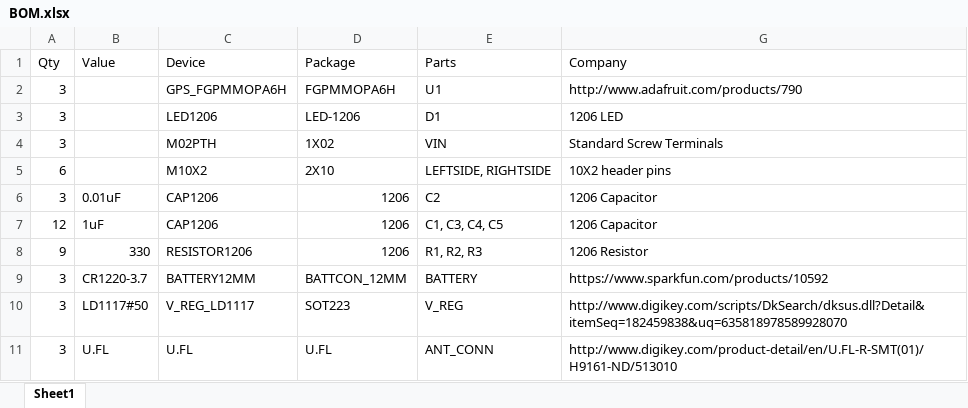
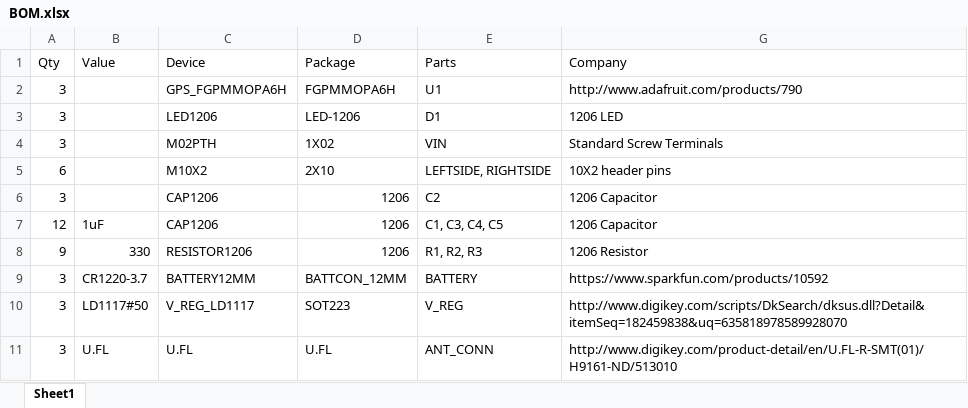
Before and after one commit to MissouriMRDT/NavBoard_Hardware, an Excel workbook: BOM.xlsx, sheet Sheet1, drawn as a sheet; values as stored, in another font and other column widths than the file's, no borders; the diff names each change by its address in the sheet, - before the commit and + after, or states it on an @@ line.

Commit message:
Updated BOM

```diff
--- a/BOM.xlsx (sheet Sheet1)
+++ b/BOM.xlsx (sheet Sheet1)
-B6 (Value): 0.01uF
+B6 (Value): (empty)
```
